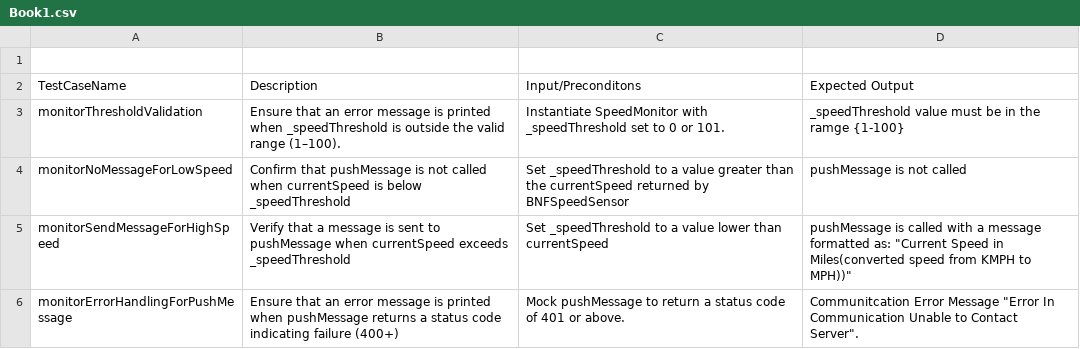
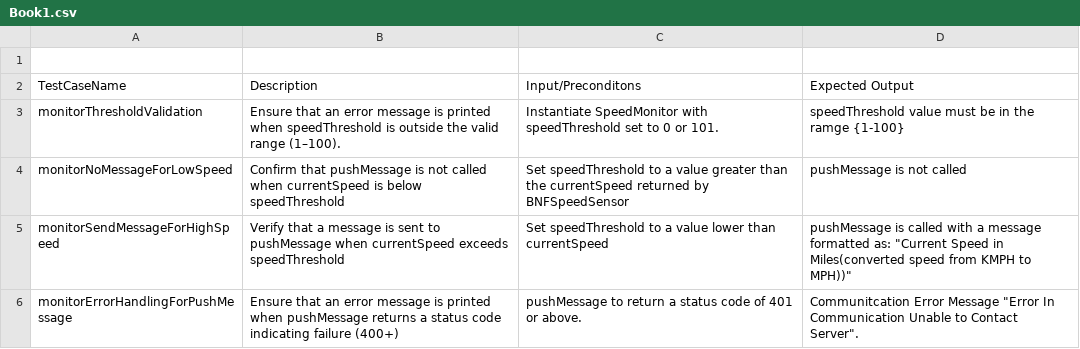
Before and after one commit to harshakp94/gtest-oct-bosch-2024, a CSV file: Book1.csv, drawn as a sheet.

Commit message:
Update Book1.csv

```diff
--- a/Book1.csv
+++ b/Book1.csv
@@ -2,5 +2,5 @@
 TestCaseName,Description,Input/Preconditons,Expected Output
-monitorThresholdValidation,Ensure that an error message is printed when _speedThreshold is outside the valid range (1–100).,Instantiate SpeedMonitor with _speedThreshold set to 0 or 101.,_speedThreshold value must be in the ramge {1-100}
-monitorNoMessageForLowSpeed,Confirm that pushMessage is not called when currentSpeed is below _speedThreshold, Set _speedThreshold to a value greater than the currentSpeed returned by BNFSpeedSensor,pushMessage is not called
-monitorSendMessageForHighSpeed,Verify that a message is sent to pushMessage when currentSpeed exceeds _speedThreshold,Set _speedThreshold to a value lower than currentSpeed,"pushMessage is called with a message formatted as: ""Current Speed in Miles(converted speed from KMPH to MPH))"""
-monitorErrorHandlingForPushMessage,Ensure that an error message is printed when pushMessage returns a status code indicating failure (400+),Mock pushMessage to return a status code of 401 or above.,"Communitcation Error Message ""Error In Communication Unable to Contact Server""."
+monitorThresholdValidation,Ensure that an error message is printed when speedThreshold is outside the valid range (1–100).,Instantiate SpeedMonitor with speedThreshold set to 0 or 101.,speedThreshold value must be in the ramge {1-100}
+monitorNoMessageForLowSpeed,Confirm that pushMessage is not called when currentSpeed is below speedThreshold, Set speedThreshold to a value greater than the currentSpeed returned by BNFSpeedSensor,pushMessage is not called
+monitorSendMessageForHighSpeed,Verify that a message is sent to pushMessage when currentSpeed exceeds speedThreshold,Set speedThreshold to a value lower than currentSpeed,"pushMessage is called with a message formatted as: ""Current Speed in Miles(converted speed from KMPH to MPH))"""
+monitorErrorHandlingForPushMessage,Ensure that an error message is printed when pushMessage returns a status code indicating failure (400+), pushMessage to return a status code of 401 or above.,"Communitcation Error Message ""Error In Communication Unable to Contact Server""."
```
